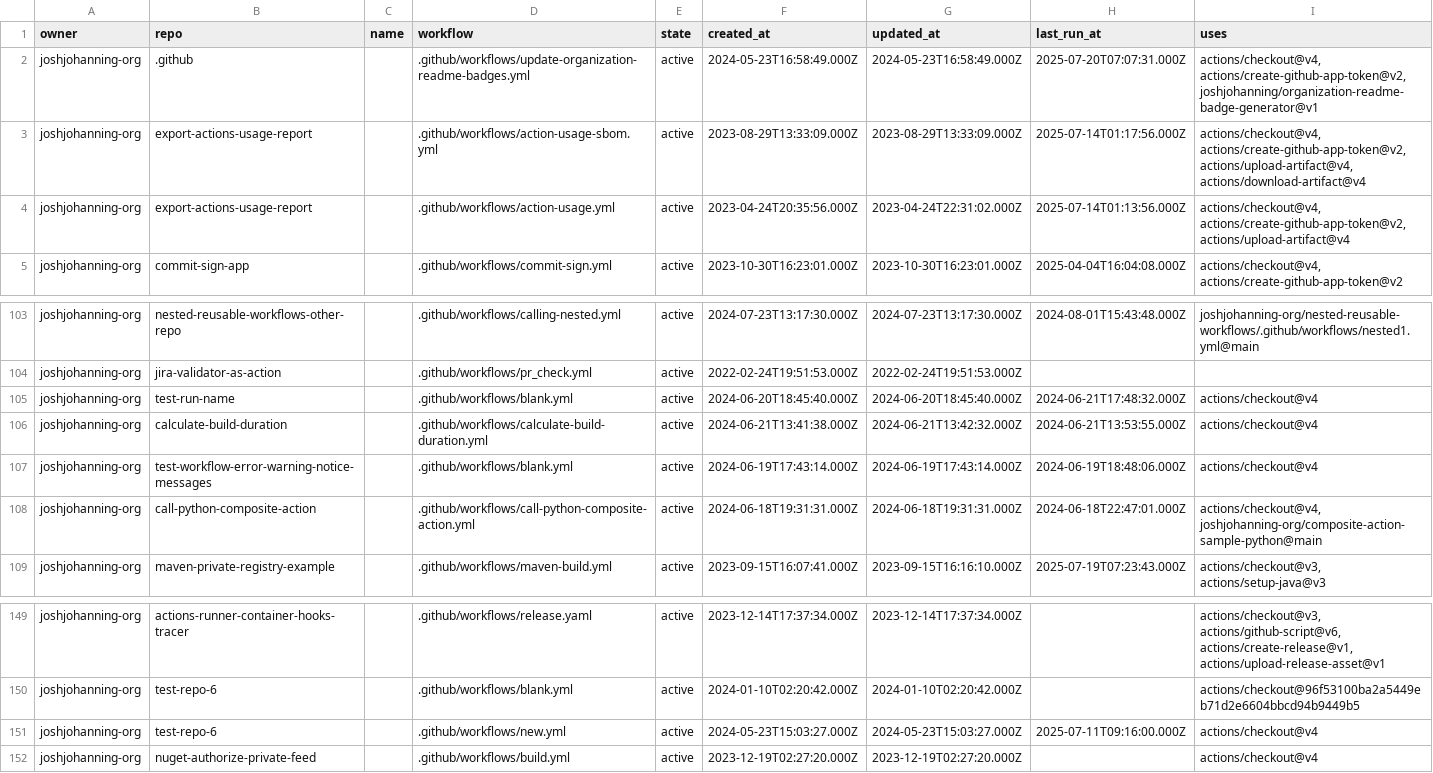
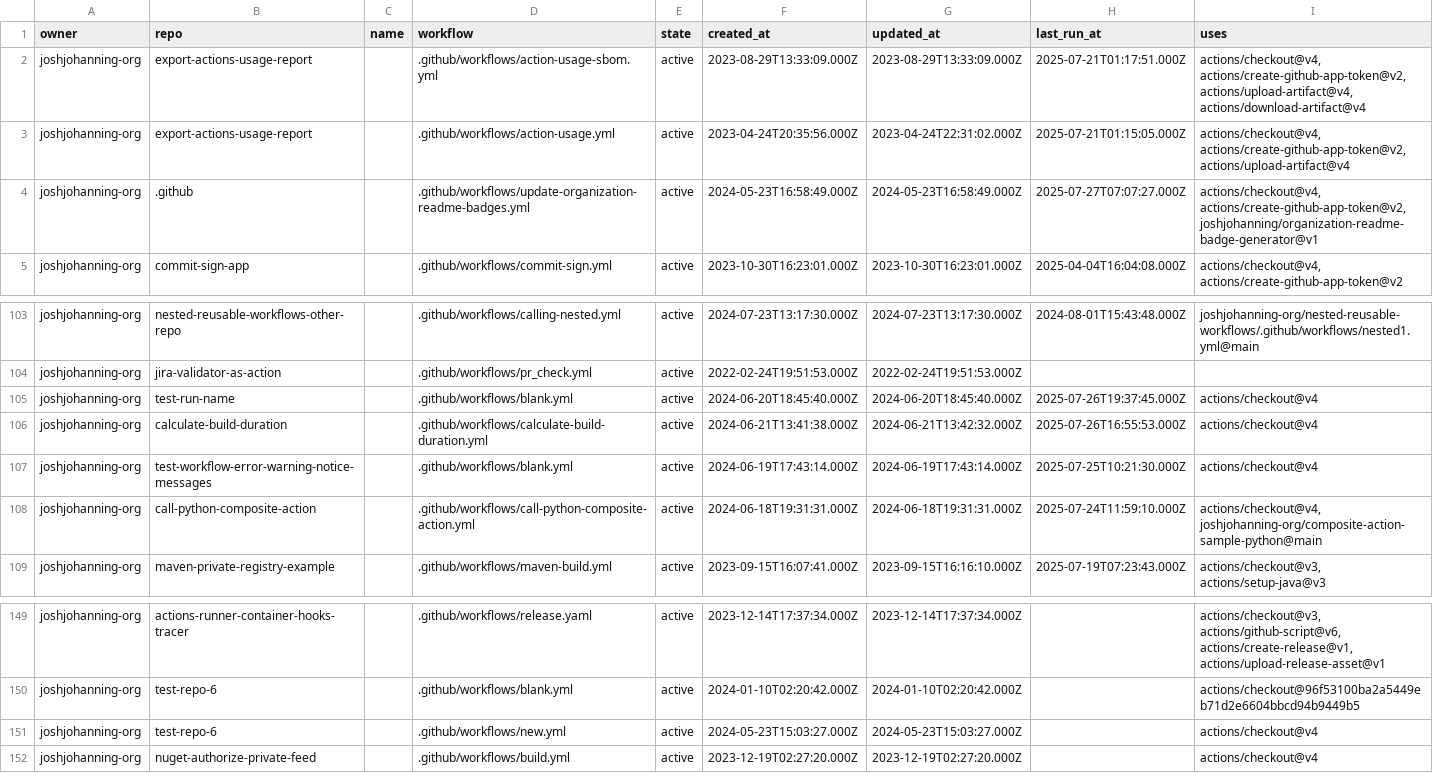
Before and after one commit to joshjohanning-org/export-actions-usage-report, a CSV file: actions-output.csv, drawn as a sheet; only a part is shown, gaps mark what is left out.

```diff
--- a/actions-output.csv
+++ b/actions-output.csv
@@ -1,5 +1,5 @@
 owner,repo,name,workflow,state,created_at,updated_at,last_run_at,uses
-joshjohanning-org,.github,,.github/workflows/update-organization-readme-badges.yml,active,2024-05-23T16:58:49.000Z,2024-05-23T16:58:49.000Z,2025-07-20T07:07:31.000Z,"actions/checkout@v4, actions/create-github-app-token@v2, joshjohanning/organization-readme-badge-generator@v1"
-joshjohanning-org,export-actions-usage-report,,.github/workflows/action-usage-sbom.yml,active,2023-08-29T13:33:09.000Z,2023-08-29T13:33:09.000Z,2025-07-14T01:17:56.000Z,"actions/checkout@v4, actions/create-github-app-token@v2, actions/upload-artifact@v4, actions/download-artifact@v4"
-joshjohanning-org,export-actions-usage-report,,.github/workflows/action-usage.yml,active,2023-04-24T20:35:56.000Z,2023-04-24T22:31:02.000Z,2025-07-14T01:13:56.000Z,"actions/checkout@v4, actions/create-github-app-token@v2, actions/upload-artifact@v4"
+joshjohanning-org,export-actions-usage-report,,.github/workflows/action-usage-sbom.yml,active,2023-08-29T13:33:09.000Z,2023-08-29T13:33:09.000Z,2025-07-21T01:17:51.000Z,"actions/checkout@v4, actions/create-github-app-token@v2, actions/upload-artifact@v4, actions/download-artifact@v4"
+joshjohanning-org,export-actions-usage-report,,.github/workflows/action-usage.yml,active,2023-04-24T20:35:56.000Z,2023-04-24T22:31:02.000Z,2025-07-21T01:15:05.000Z,"actions/checkout@v4, actions/create-github-app-token@v2, actions/upload-artifact@v4"
+joshjohanning-org,.github,,.github/workflows/update-organization-readme-badges.yml,active,2024-05-23T16:58:49.000Z,2024-05-23T16:58:49.000Z,2025-07-27T07:07:27.000Z,"actions/checkout@v4, actions/create-github-app-token@v2, joshjohanning/organization-readme-badge-generator@v1"
 joshjohanning-org,commit-sign-app,,.github/workflows/commit-sign.yml,active,2023-10-30T16:23:01.000Z,2023-10-30T16:23:01.000Z,2025-04-04T16:04:08.000Z,"actions/checkout@v4, actions/create-github-app-token@v2"
@@ -104,6 +104,6 @@ joshjohanning-org,nested-reusable-workflows-other-repo,,.github/workflows/callin
 joshjohanning-org,jira-validator-as-action,,.github/workflows/pr_check.yml,active,2022-02-24T19:51:53.000Z,2022-02-24T19:51:53.000Z,,
-joshjohanning-org,test-run-name,,.github/workflows/blank.yml,active,2024-06-20T18:45:40.000Z,2024-06-20T18:45:40.000Z,2024-06-21T17:48:32.000Z,actions/checkout@v4
-joshjohanning-org,calculate-build-duration,,.github/workflows/calculate-build-duration.yml,active,2024-06-21T13:41:38.000Z,2024-06-21T13:42:32.000Z,2024-06-21T13:53:55.000Z,actions/checkout@v4
-joshjohanning-org,test-workflow-error-warning-notice-messages,,.github/workflows/blank.yml,active,2024-06-19T17:43:14.000Z,2024-06-19T17:43:14.000Z,2024-06-19T18:48:06.000Z,actions/checkout@v4
-joshjohanning-org,call-python-composite-action,,.github/workflows/call-python-composite-action.yml,active,2024-06-18T19:31:31.000Z,2024-06-18T19:31:31.000Z,2024-06-18T22:47:01.000Z,"actions/checkout@v4, joshjohanning-org/composite-action-sample-python@main"
+joshjohanning-org,test-run-name,,.github/workflows/blank.yml,active,2024-06-20T18:45:40.000Z,2024-06-20T18:45:40.000Z,2025-07-26T19:37:45.000Z,actions/checkout@v4
+joshjohanning-org,calculate-build-duration,,.github/workflows/calculate-build-duration.yml,active,2024-06-21T13:41:38.000Z,2024-06-21T13:42:32.000Z,2025-07-26T16:55:53.000Z,actions/checkout@v4
+joshjohanning-org,test-workflow-error-warning-notice-messages,,.github/workflows/blank.yml,active,2024-06-19T17:43:14.000Z,2024-06-19T17:43:14.000Z,2025-07-25T10:21:30.000Z,actions/checkout@v4
+joshjohanning-org,call-python-composite-action,,.github/workflows/call-python-composite-action.yml,active,2024-06-18T19:31:31.000Z,2024-06-18T19:31:31.000Z,2025-07-24T11:59:10.000Z,"actions/checkout@v4, joshjohanning-org/composite-action-sample-python@main"
 joshjohanning-org,maven-private-registry-example,,.github/workflows/maven-build.yml,active,2023-09-15T16:07:41.000Z,2023-09-15T16:16:10.000Z,2025-07-19T07:23:43.000Z,"actions/checkout@v3, actions/setup-java@v3"
@@ -150,3 +150,3 @@ joshjohanning-org,actions-runner-container-hooks-tracer,,.github/workflows/relea
 joshjohanning-org,test-repo-6,,.github/workflows/blank.yml,active,2024-01-10T02:20:42.000Z,2024-01-10T02:20:42.000Z,,actions/checkout@96f53100ba2a5449eb71d2e6604bbcd94b9449b5
-joshjohanning-org,test-repo-6,,.github/workflows/new.yml,active,2024-05-23T15:03:27.000Z,2024-05-23T15:03:27.000Z,2025-07-11T09:16:00.000Z,actions/checkout@v4
+joshjohanning-org,test-repo-6,,.github/workflows/new.yml,active,2024-05-23T15:03:27.000Z,2024-05-23T15:03:27.000Z,,actions/checkout@v4
 joshjohanning-org,nuget-authorize-private-feed,,.github/workflows/build.yml,active,2023-12-19T02:27:20.000Z,2023-12-19T02:27:20.000Z,,actions/checkout@v4
```
Also changed, not shown: 2 other files.
